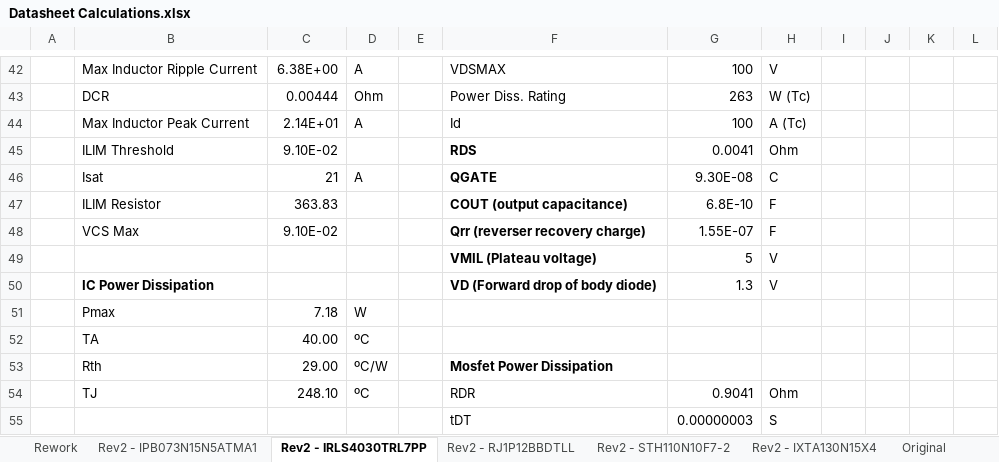
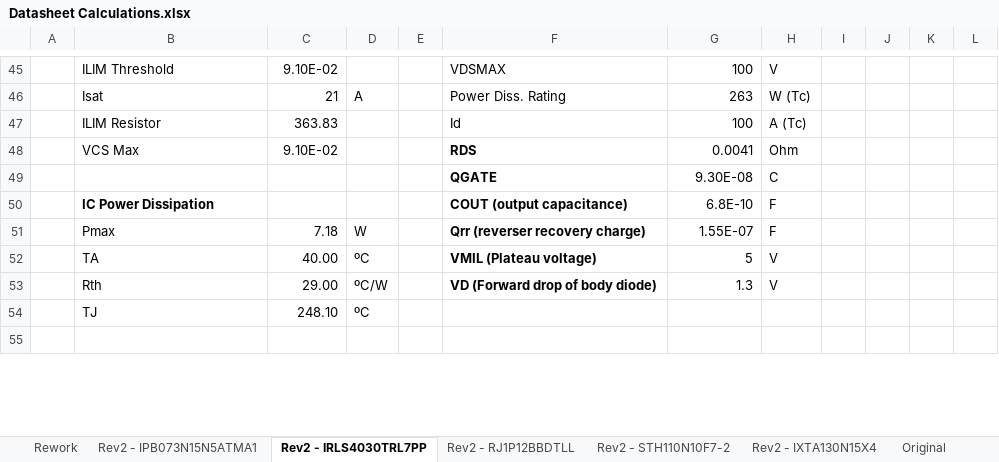
Before and after one commit to loganhartford/Project-Portfolio, an Excel workbook: Hardware/24V Multiphase Buck/Research and Documentation/Datasheet Calculations.xlsx, sheet Rev2 - IRLS4030TRL7PP, drawn as a sheet; only a part is shown, gaps mark what is left out; values as stored, in another font and other column widths than the file's, no borders; removed rows and columns are numbered as before the commit, all else as after; the diff covers the shown part only; the diff names each change by its address in the sheet, - before the commit and + after, or states it on an @@ line.

```diff
--- a/Hardware/24V Multiphase Buck/Research and Documentation/Datasheet Calculations.xlsx (sheet Rev2 - IRLS4030TRL7PP)
+++ b/Hardware/24V Multiphase Buck/Research and Documentation/Datasheet Calculations.xlsx (sheet Rev2 - IRLS4030TRL7PP)
-B45: Max Inductor Ripple Current
+B45: ILIM Threshold
-C45: 6.38E+00
+C45: 9.10E-02
-D45: A
+D45: (empty)
-B46: DCR
+B46: Isat
-C46: 0.00444
+C46: 21
-D46: Ohm
+D46: A
-B47: Max Inductor Peak Current
+B47: ILIM Resistor
-C47: 2.14E+01
+C47: 363.83
-D47: A
+D47: (empty)
-B48: ILIM Threshold
+B48: VCS Max
-B49: Isat
+B49: (empty)
-C49: 21
+C49: (empty)
-D49: A
+D49: (empty)
-B50: ILIM Resistor
+B50: IC Power Dissipation
-B50 bold: off
+B50 bold: on
-C50: 363.83
+C50: (empty)
-B51: VCS Max
+B51: Pmax
-C51: 9.10E-02
+C51: 7.18
-D51: (empty)
+D51: W
-B52: (empty)
+B52: TA
-C52: (empty)
+C52: 40.00
-D52: (empty)
+D52: ºC
-row 50:  | IC Power Dissipation |  |  |  | VD (Forward drop of body diode) | 1.3 | V
-row 51:  | Pmax | 7.18 | W
-row 52:  | TA | 40.00 | ºC
-F53: Mosfet Power Dissipation
+F53: VD (Forward drop of body diode)
-G53: (empty)
+G53: 1.3
-H53: (empty)
+H53: V
-F54: RDR
+F54: (empty)
-G54: 0.9041
+G54: (empty)
-H54: Ohm
+H54: (empty)
-row 55:  |  |  |  |  | tDT | 0.00000003 | S
+row 55: (empty)
```
Also changed, not shown: 18 added rows, 12 removed rows, 52 edited cells and cell formats elsewhere in this sheet, formulas that keep their value, 2 other files.
